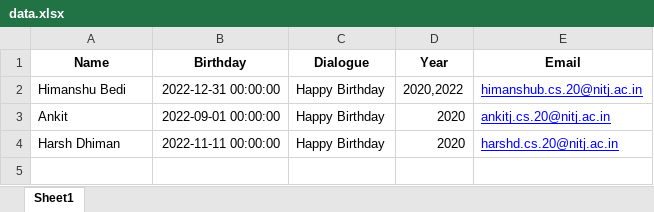
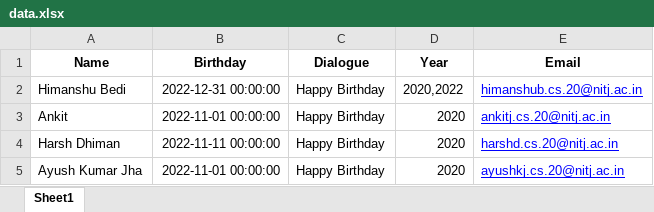
Before and after one commit to 18ankitjha/Birthday-wisher, an Excel workbook: data.xlsx, sheet Sheet1, drawn as a sheet; values as stored, in another font and other column widths than the file's, no borders; the diff names each change by its address in the sheet, - before the commit and + after, or states it on an @@ line.

Commit message:
updated birthday

```diff
--- a/data.xlsx (sheet Sheet1)
+++ b/data.xlsx (sheet Sheet1)
-B3 (Birthday): 2022-09-01 00:00:00
+B3 (Birthday): 2022-11-01 00:00:00
+row 5: Ayush Kumar Jha | 2022-11-01 00:00:00 | Happy Birthday | 2020 | ayushkj.cs.20@nitj.ac.in
```
